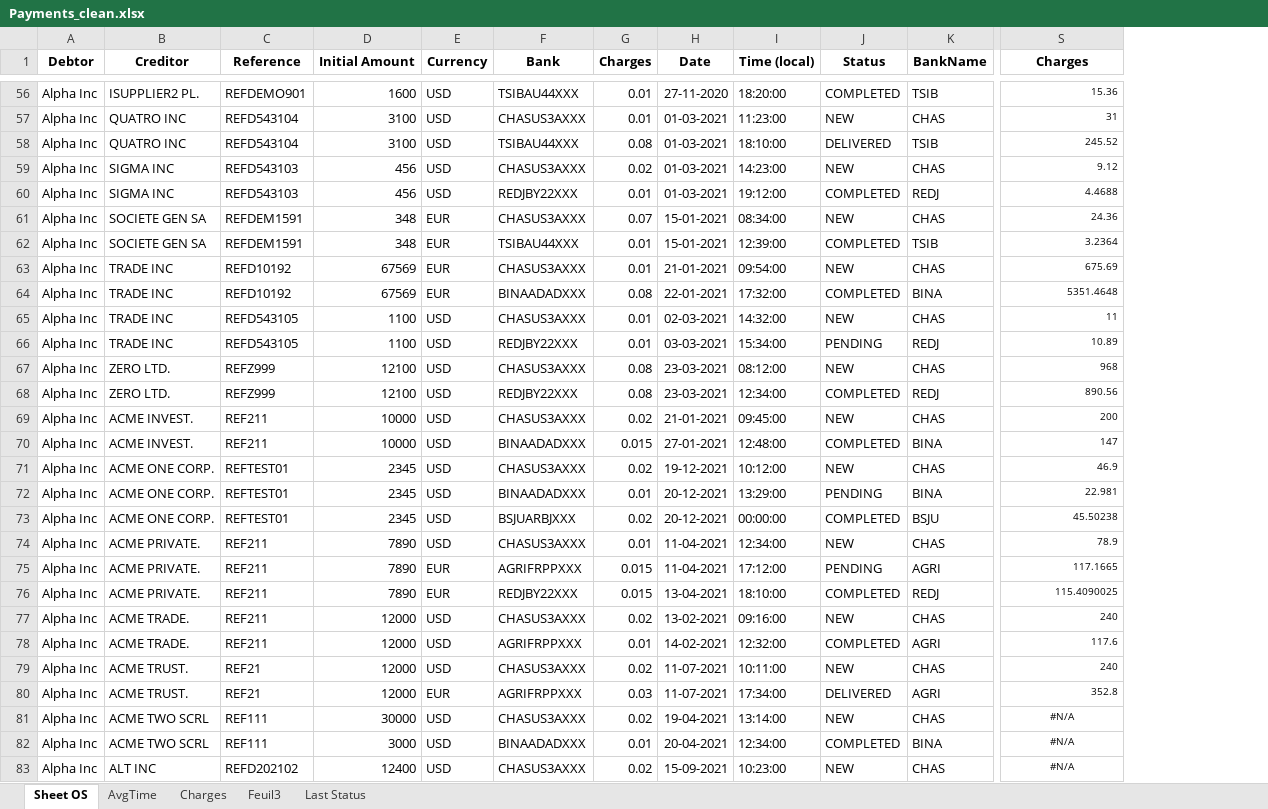
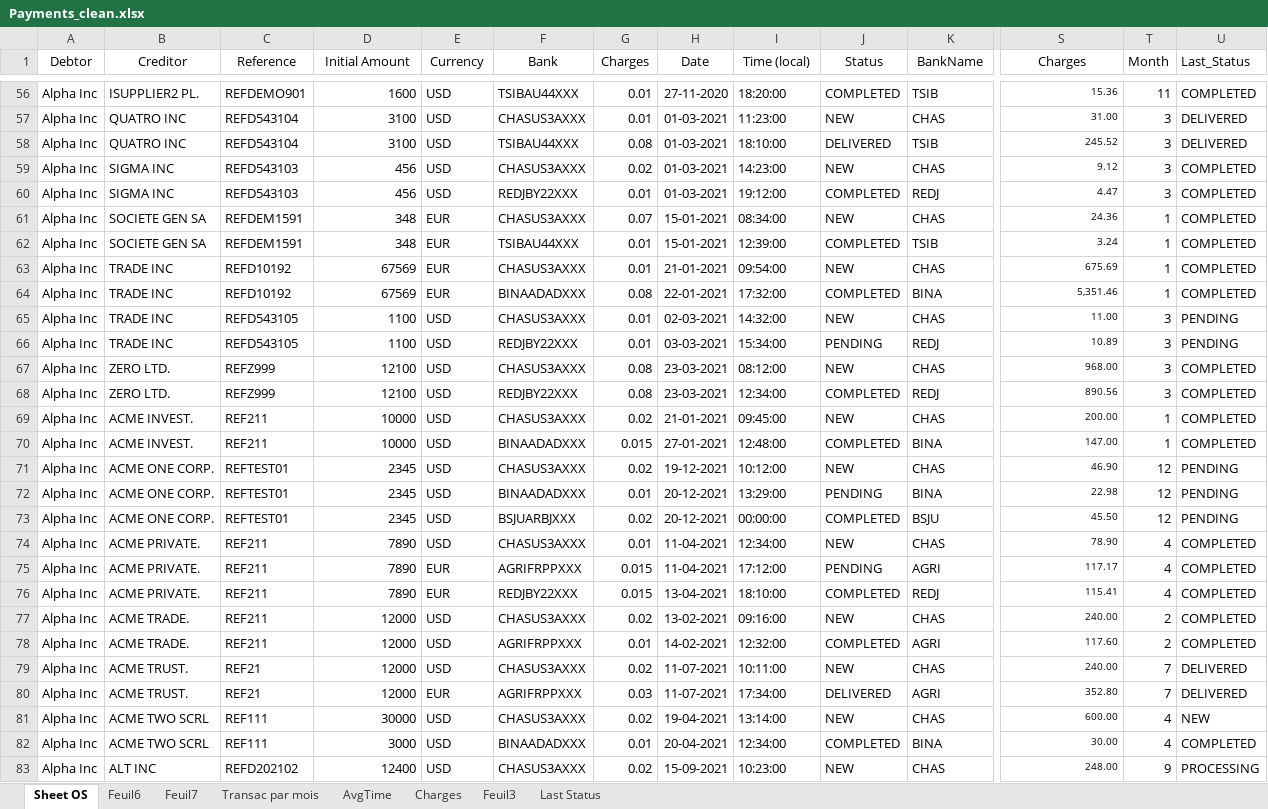
Before and after one commit to MichelBrunGit/Ironhack-DAFT-Project6-Descriptive_predictive_analysis_visualization_in_Tableau, an Excel workbook: Payments_clean.xlsx, sheet Sheet OS, drawn as a sheet; only a part is shown, gaps mark what is left out; values as stored, in another font and other column widths than the file's, no borders; the diff covers the shown part only; the diff names each change by its address in the sheet, - before the commit and + after, or states it on an @@ line.

```diff
--- a/Payments_clean.xlsx (sheet Sheet OS)
+++ b/Payments_clean.xlsx (sheet Sheet OS)
+sheet tab: Feuil6
+sheet tab: Feuil7
+sheet tab: Transac par mois
+column T (Month), rows 56-83: 11 | 3 | 3 | 3 | 3 | 1 | 1 | 1 | 1 | 3 | 3 | 3 | 3 | 1 | 1 | 12 | 12 | 12 | 4 | 4 | 4 | 2 | 2 | 7 | 7 | 4 | 4 | 9
+column U (Last_Status), rows 56-83: COMPLETED | DELIVERED | DELIVERED | COMPLETED | COMPLETED | COMPLETED | COMPLETED | COMPLETED | COMPLETED | PENDING | PENDING | COMPLETED | COMPLETED | COMPLETED | COMPLETED | PENDING | PENDING | PENDING | COMPLETED | COMPLETED | COMPLETED | COMPLETED | COMPLETED | DELIVERED | DELIVERED | NEW | COMPLETED | PROCESSING
-A1:K1 bold: on
+A1:K1 bold: off
-S1 bold: on
+S1 bold: off
-S57 (Charges): 31
+S57 (Charges): 31.00
-S60 (Charges): 4.4688
+S60 (Charges): 4.47
-S62 (Charges): 3.2364
+S62 (Charges): 3.24
-S64 (Charges): 5351.4648
+S64 (Charges): 5,351.46
-S65 (Charges): 11
+S65 (Charges): 11.00
-S67 (Charges): 968
+S67 (Charges): 968.00
-S69 (Charges): 200
+S69 (Charges): 200.00
-S70 (Charges): 147
+S70 (Charges): 147.00
-S71 (Charges): 46.9
+S71 (Charges): 46.90
-S72 (Charges): 22.981
+S72 (Charges): 22.98
-S73 (Charges): 45.50238
+S73 (Charges): 45.50
-S74 (Charges): 78.9
+S74 (Charges): 78.90
-S75 (Charges): 117.1665
+S75 (Charges): 117.17
-S76 (Charges): 115.4090025
+S76 (Charges): 115.41
-S77 (Charges): 240
+S77 (Charges): 240.00
-S78 (Charges): 117.6
+S78 (Charges): 117.60
-S79 (Charges): 240
+S79 (Charges): 240.00
-S80 (Charges): 352.8
+S80 (Charges): 352.80
-S81 (Charges): #N/A
+S81 (Charges): 600.00
-S81:S83 alignment: center
+S81:S83 alignment: right
-S82 (Charges): #N/A
+S82 (Charges): 30.00
-S83 (Charges): #N/A
+S83 (Charges): 248.00
```
Also changed, not shown: 45 edited cells and cell formats elsewhere in this sheet, sheet AvgTime, sheet Last Status, formulas that keep their value, charts or pictures.
